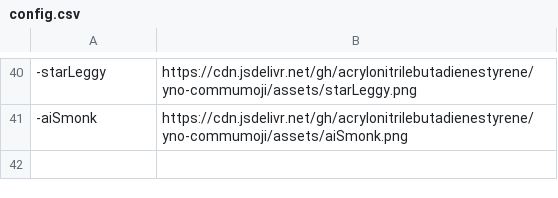
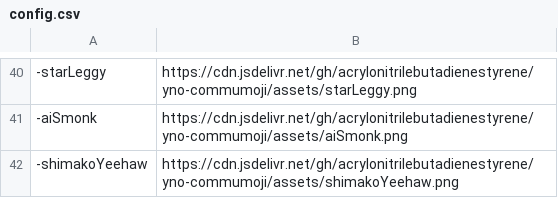
Before and after one commit to AcrylonitrileButadieneStyrene/yno-commumoji, a CSV file: config.csv, drawn as a sheet; only a part is shown, gaps mark what is left out.

Commit message:
add shimakoYeehaw by tophat

```diff
--- a/config.csv
+++ b/config.csv
@@ -41 +41,2 @@
 -aiSmonk,https://cdn.jsdelivr.net/gh/acrylonitrilebutadienestyrene/yno-commumoji/assets/aiSmonk.png
+-shimakoYeehaw,https://cdn.jsdelivr.net/gh/acrylonitrilebutadienestyrene/yno-commumoji/assets/shimakoYeehaw.png
```
Also changed, not shown: 2 other files.
